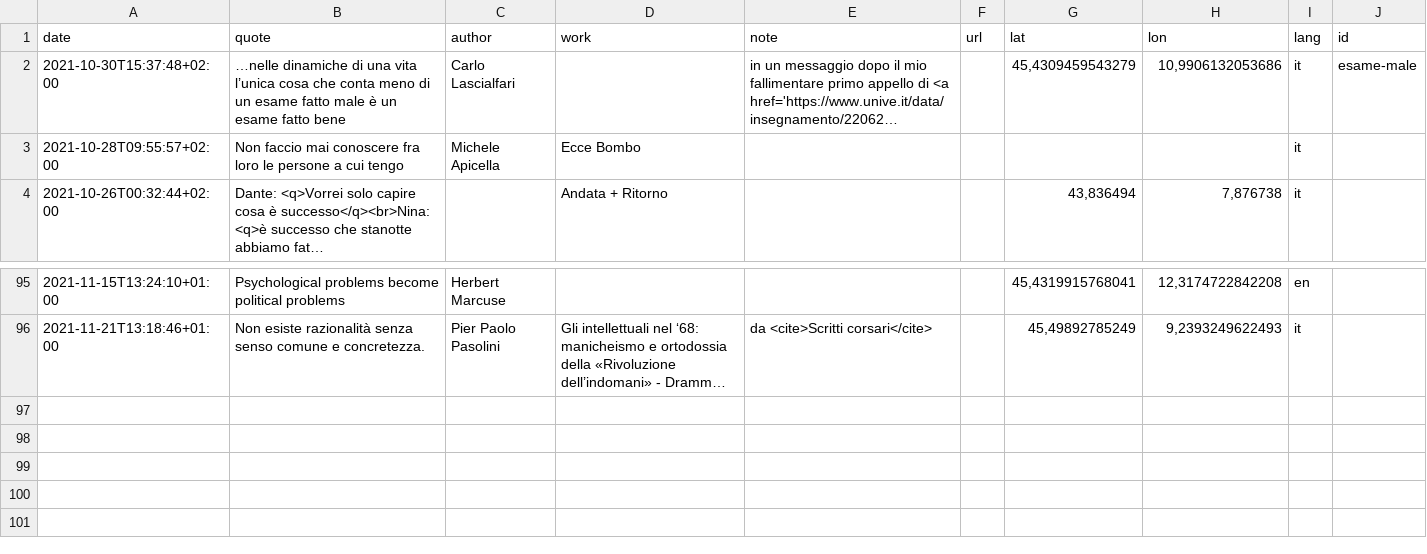
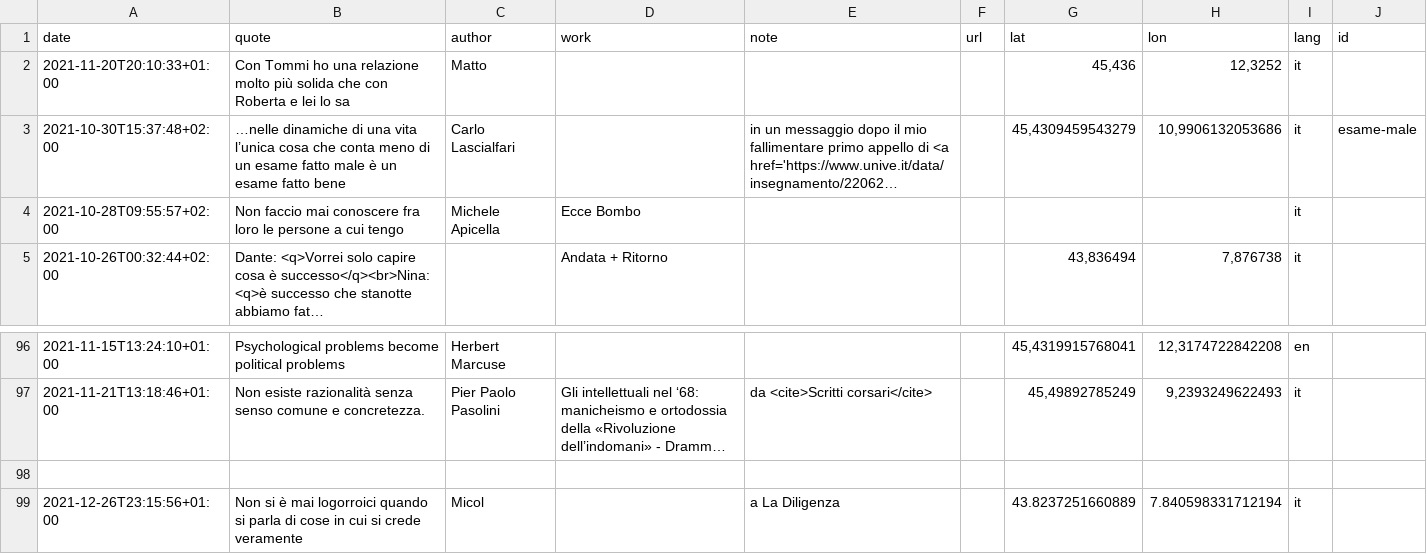
Before and after one commit to xplosionmind/data, a CSV file: quotes.csv, drawn as a sheet; only a part is shown, gaps mark what is left out; long unchanged cells end in …; the diff names each change by its address in the sheet, - before the commit and + after, or states it on an @@ line.

```diff
--- a/quotes.csv
+++ b/quotes.csv
+row 2: 2021-11-20T20:10:33+01:00 | Con Tommi ho una relazione molto più solida che con Roberta e lei lo sa | Matto |  |  |  | 45,436 | 12,3252 | it
+row 98: (empty)
+row 99: 2021-12-26T23:15:56+01:00 | Non si è mai logorroici quando si parla di cose in cui si crede veramente | Micol |  | a La Diligenza |  | 43.8237251660889 | 7.840598331712194 | it
```
Also changed, not shown: books-wishlist.csv, internet-awesomeness.csv, 6 other files.
